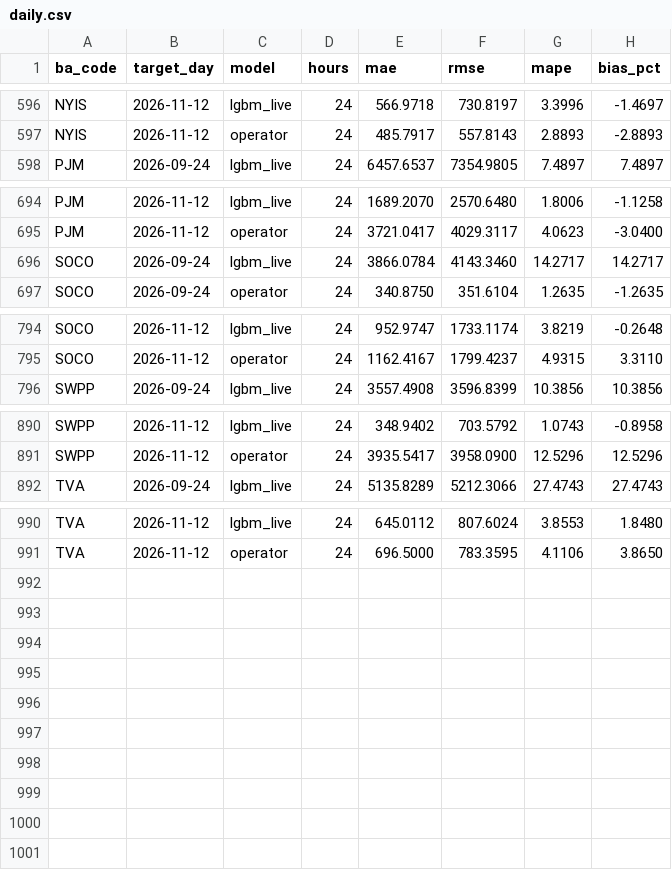
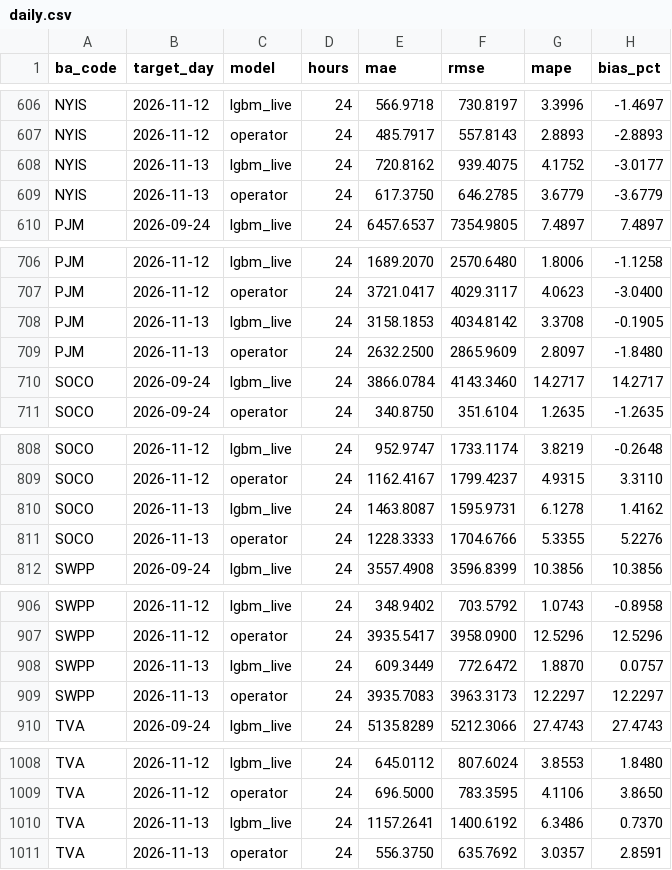
Before and after one commit to Rizzzyyy1/grid-demand-forecasting, a CSV file: scores/daily.csv, drawn as a sheet; only a part is shown, gaps mark what is left out; the diff covers the shown part only; the diff names each change by its address in the sheet, - before the commit and + after, or states it on an @@ line.

```diff
--- a/scores/daily.csv
+++ b/scores/daily.csv
+row 608: NYIS | 2026-11-13 | lgbm_live | 24 | 720.8162 | 939.4075 | 4.1752 | -3.0177
+row 609: NYIS | 2026-11-13 | operator | 24 | 617.3750 | 646.2785 | 3.6779 | -3.6779
+row 708: PJM | 2026-11-13 | lgbm_live | 24 | 3158.1853 | 4034.8142 | 3.3708 | -0.1905
+row 709: PJM | 2026-11-13 | operator | 24 | 2632.2500 | 2865.9609 | 2.8097 | -1.8480
+row 810: SOCO | 2026-11-13 | lgbm_live | 24 | 1463.8087 | 1595.9731 | 6.1278 | 1.4162
+row 811: SOCO | 2026-11-13 | operator | 24 | 1228.3333 | 1704.6766 | 5.3355 | 5.2276
+row 908: SWPP | 2026-11-13 | lgbm_live | 24 | 609.3449 | 772.6472 | 1.8870 | 0.0757
+row 909: SWPP | 2026-11-13 | operator | 24 | 3935.7083 | 3963.3173 | 12.2297 | 12.2297
+row 1010: TVA | 2026-11-13 | lgbm_live | 24 | 1157.2641 | 1400.6192 | 6.3486 | 0.7370
+row 1011: TVA | 2026-11-13 | operator | 24 | 556.3750 | 635.7692 | 3.0357 | 2.8591
```
Also changed, not shown: 10 added rows and 12 edited cells elsewhere in this file, scores/leaderboard.csv, 2 other files.
